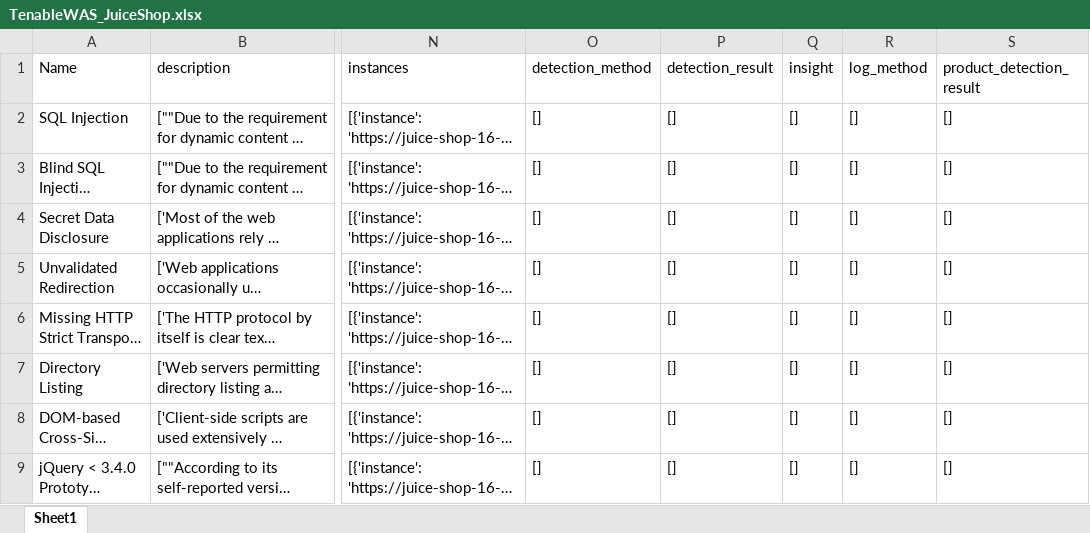
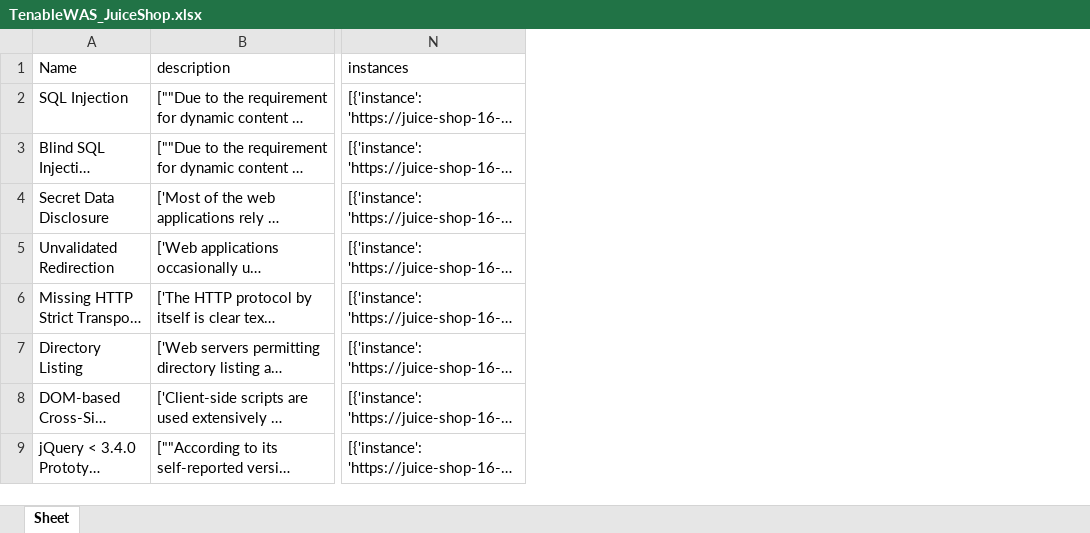
Before and after one commit to INARI18/MulitaMiner2, an Excel workbook: resources/tenable/TenableWAS_JuiceShop.xlsx, sheet Sheet, drawn as a sheet; only a part is shown, gaps mark what is left out; long unchanged cells end in …; values as stored, in another font and other column widths than the file's, no borders; the diff names each change by its address in the sheet, - before the commit and + after, or states it on an @@ line.

```diff
--- a/resources/tenable/TenableWAS_JuiceShop.xlsx (sheet Sheet)
+++ b/resources/tenable/TenableWAS_JuiceShop.xlsx (sheet Sheet)
-sheet tab: Sheet1
+sheet tab: Sheet
-column O (detection_method), rows 2-9: all []
-column P (detection_result), rows 2-9: all []
-column Q (insight), rows 2-9: all []
-column R (log_method), rows 2-9: all []
-column S (product_detection_result), rows 2-9: all []
```
Also changed, not shown: resources/openvas/OpenVAS_JuiceShop.xlsx, resources/openvas/OpenVAS_Metasploitable2.xlsx, 3 other files.
